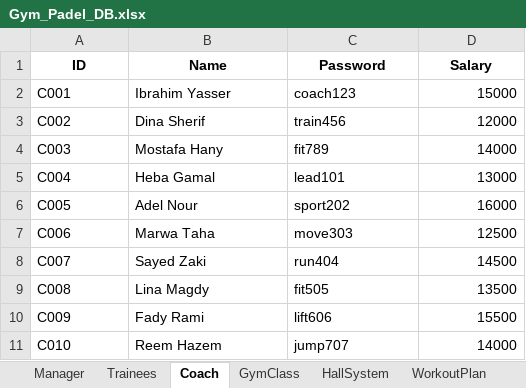
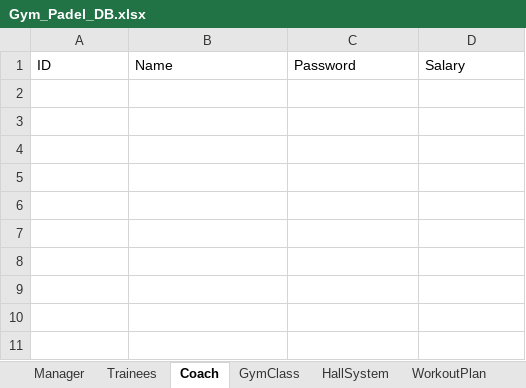
Before and after one commit to ahmed3ssam0/Gym-Padel_System, an Excel workbook: Gym_Padel_DB.xlsx, sheet Coach, drawn as a sheet; values as stored, in another font and other column widths than the file's, no borders; the diff names each change by its address in the sheet, - before the commit and + after, or states it on an @@ line.

```diff
--- a/Gym_Padel_DB.xlsx (sheet Coach)
+++ b/Gym_Padel_DB.xlsx (sheet Coach)
@@ A1:D1 bold: on → off, alignment: center → left @@
-row 2: C001 | Ibrahim Yasser | coach123 | 15000
-row 3: C002 | Dina Sherif | train456 | 12000
-row 4: C003 | Mostafa Hany | fit789 | 14000
-row 5: C004 | Heba Gamal | lead101 | 13000
-row 6: C005 | Adel Nour | sport202 | 16000
-row 7: C006 | Marwa Taha | move303 | 12500
-row 8: C007 | Sayed Zaki | run404 | 14500
-row 9: C008 | Lina Magdy | fit505 | 13500
-row 10: C009 | Fady Rami | lift606 | 15500
-row 11: C010 | Reem Hazem | jump707 | 14000
```
Also changed, not shown: sheet Trainees, sheet GymClass, sheet Booking, sheet Subscription, sheet WorkoutPlan, sheet Receptionist, 3 more sheets, 21 other files.
